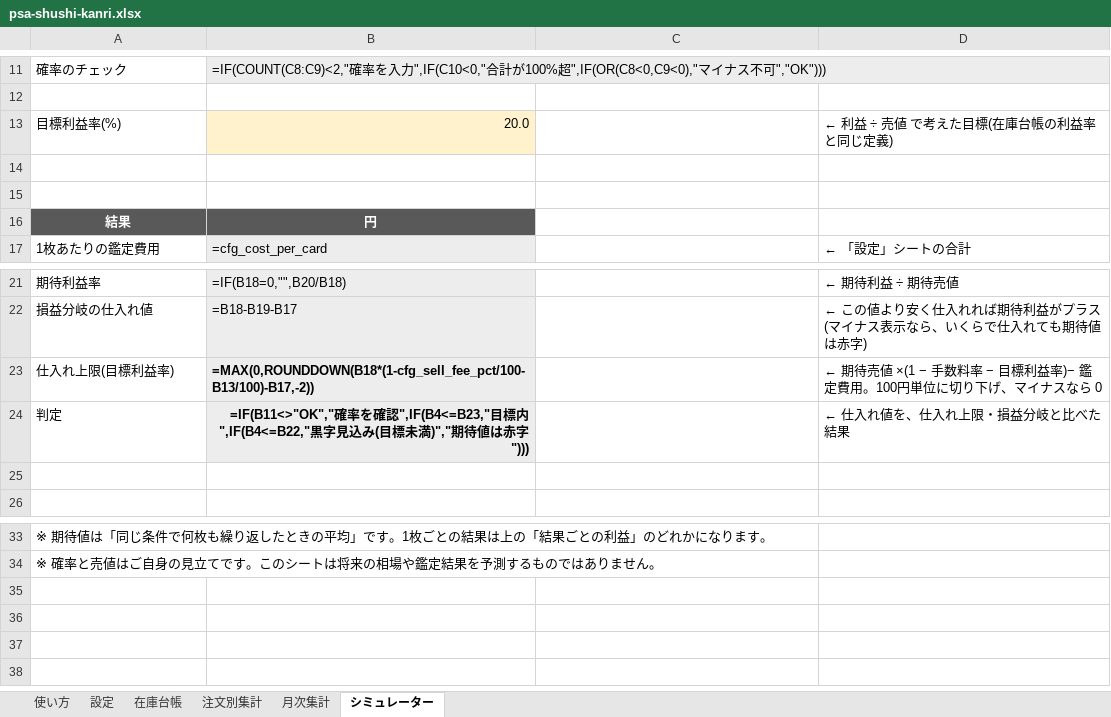
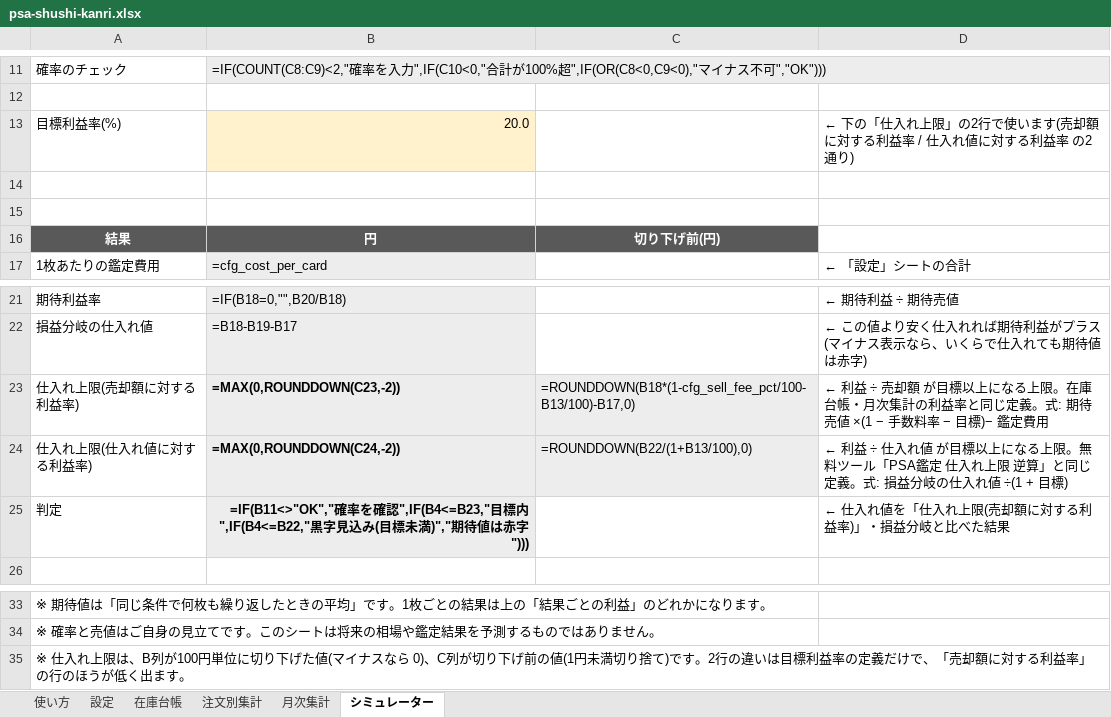
Before and after one commit to n0619y/toto, an Excel workbook: products/psa-sheet/dist/psa-shushi-kanri.xlsx, sheet シミュレーター, drawn as a sheet; only a part is shown, gaps mark what is left out; values as stored, in another font and other column widths than the file's, no borders; formulas without a stored value are shown as written; removed rows and columns are numbered as before the commit, all else as after; the diff names each change by its address in the sheet, - before the commit and + after, or states it on an @@ line.

```diff
--- a/products/psa-sheet/dist/psa-shushi-kanri.xlsx (sheet シミュレーター)
+++ b/products/psa-sheet/dist/psa-shushi-kanri.xlsx (sheet シミュレーター)
-D13: ← 利益 ÷ 売値 で考えた目標(在庫台帳の利益率と同じ定義)
+D13: ← 下の「仕入れ上限」の2行で使います(売却額に対する利益率 / 仕入れ値に対する利益率 の2通り)
-C16: (empty)
+C16: 切り下げ前(円)
-C16 fill: none
+C16 fill: #595959
-row 23: 仕入れ上限(目標利益率) | =MAX(0,ROUNDDOWN(B18*(1-cfg_sell_fee_pct/100-B13/100)-B17,-2)) |  | ← 期待売値 ×(1 − 手数料率 − 目標利益率)− 鑑定費用。100円単位に切り下げ、マイナスなら 0
+row 23: 仕入れ上限(売却額に対する利益率) | =MAX(0,ROUNDDOWN(C23,-2)) | =ROUNDDOWN(B18*(1-cfg_sell_fee_pct/100-B13/100)-B17,0) | ← 利益 ÷ 売却額 が目標以上になる上限。在庫台帳・月次集計の利益率と同じ定義。式: 期待売値 ×(1 − 手数料率 − 目標)− 鑑定費用
+row 24: 仕入れ上限(仕入れ値に対する利益率) | =MAX(0,ROUNDDOWN(C24,-2)) | =ROUNDDOWN(B22/(1+B13/100),0) | ← 利益 ÷ 仕入れ値 が目標以上になる上限。無料ツール「PSA鑑定 仕入れ上限 逆算」と同じ定義。式: 損益分岐の仕入れ値 ÷(1 + 目標)
-D25: ← 仕入れ値を、仕入れ上限・損益分岐と比べた結果
+D25: ← 仕入れ値を「仕入れ上限(売却額に対する利益率)」・損益分岐と比べた結果
-row 25: (empty)
+row 35: ※ 仕入れ上限は、B列が100円単位に切り下げた値(マイナスなら 0)、C列が切り下げ前の値(1円未満切り捨て)です。2行の違いは目標利益率の定義だけで、「売却額に対する利益率」の行のほうが低く出ます。
```
Also changed, not shown: sheet 使い方, 8 other files.
